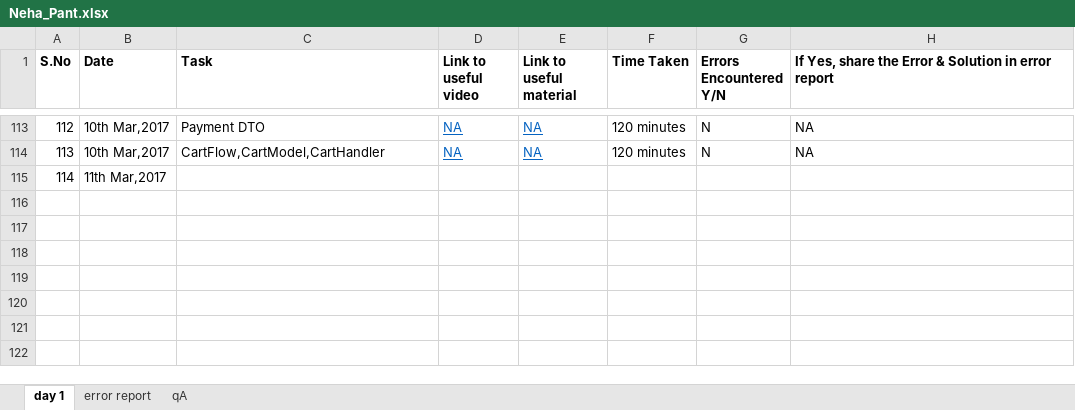
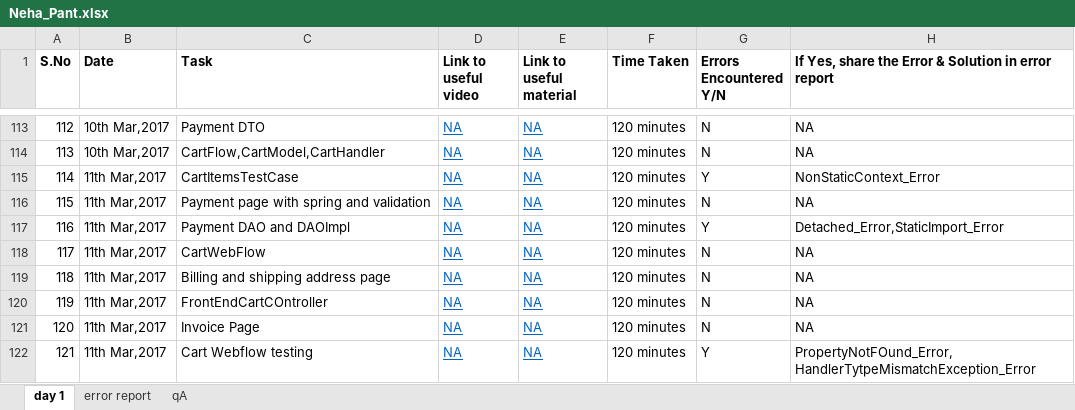
Before and after one commit to Neha-Pant/ZenSports, an Excel workbook: Neha_Pant.xlsx, sheet day 1, drawn as a sheet; only a part is shown, gaps mark what is left out; values as stored, in another font and other column widths than the file's, no borders; removed rows and columns are numbered as before the commit, all else as after; the diff names each change by its address in the sheet, - before the commit and + after, or states it on an @@ line.

```diff
--- a/Neha_Pant.xlsx (sheet day 1)
+++ b/Neha_Pant.xlsx (sheet day 1)
-row 115: 114 | 11th Mar,2017
+row 115: 114 | 11th Mar,2017 | CartItemsTestCase | NA | NA | 120 minutes | Y | NonStaticContext_Error
+row 116: 115 | 11th Mar,2017 | Payment page with spring and validation | NA | NA | 120 minutes | N | NA
+row 117: 116 | 11th Mar,2017 | Payment DAO and DAOImpl | NA | NA | 120 minutes | Y | Detached_Error,StaticImport_Error
+row 118: 117 | 11th Mar,2017 | CartWebFlow | NA | NA | 120 minutes | N | NA
+row 119: 118 | 11th Mar,2017 | Billing and shipping address page | NA | NA | 120 minutes | N | NA
+row 120: 119 | 11th Mar,2017 | FrontEndCartCOntroller | NA | NA | 120 minutes | N | NA
+row 121: 120 | 11th Mar,2017 | Invoice Page | NA | NA | 120 minutes | N | NA
+row 122: 121 | 11th Mar,2017 | Cart Webflow testing | NA | NA | 120 minutes | Y | PropertyNotFOund_Error,HandlerTytpeMismatchException_Error
```
Also changed, not shown: sheet error report, 56 other files.
